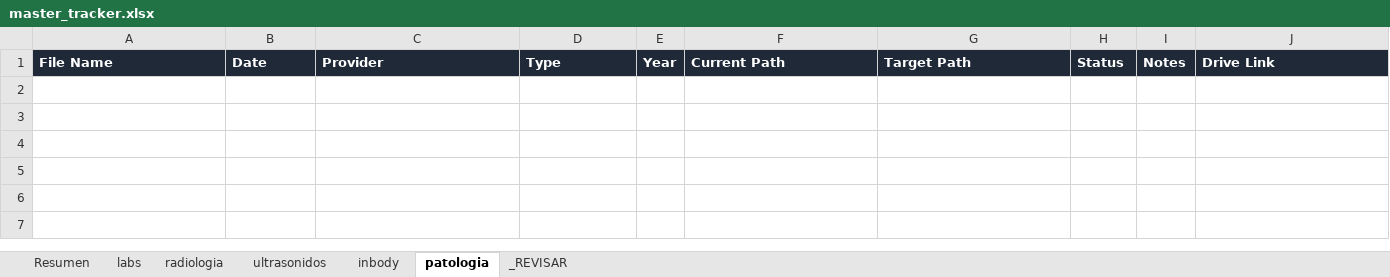
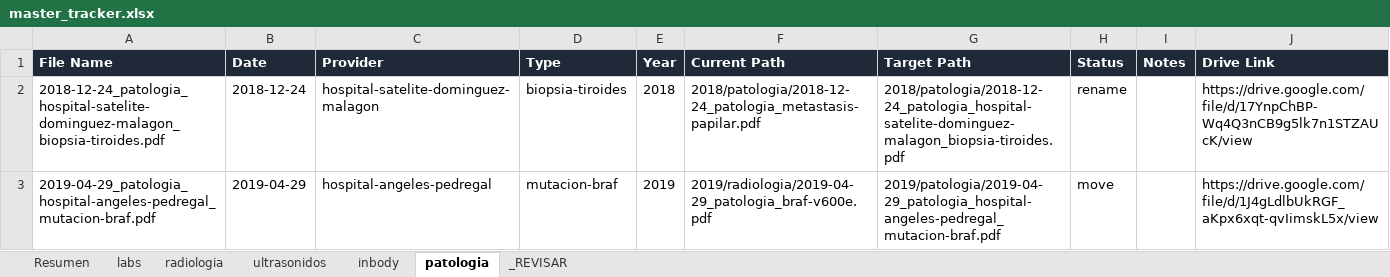
Before and after one commit to fernandomartinez-de/vital-signal-reports, an Excel workbook: tracker/master_tracker.xlsx, sheet patologia, drawn as a sheet; values as stored, in another font and other column widths than the file's, no borders; the diff names each change by its address in the sheet, - before the commit and + after, or states it on an @@ line.

```diff
--- a/tracker/master_tracker.xlsx (sheet patologia)
+++ b/tracker/master_tracker.xlsx (sheet patologia)
+row 2: 2018-12-24_patologia_hospital-satelite-dominguez-malagon_biopsia-tiroides.pdf | 2018-12-24 | hospital-satelite-dominguez-malagon | biopsia-tiroides | 2018 | 2018/patologia/2018-12-24_patologia_metastasis-papilar.pdf | 2018/patologia/2018-12-24_patologia_hospital-satelite-dominguez-malagon_biopsia-tiroides.pdf | rename |  | https://drive.google.com/file/d/17YnpChBP-Wq4Q3nCB9g5lk7n1STZAUcK/view
+row 3: 2019-04-29_patologia_hospital-angeles-pedregal_mutacion-braf.pdf | 2019-04-29 | hospital-angeles-pedregal | mutacion-braf | 2019 | 2019/radiologia/2019-04-29_patologia_braf-v600e.pdf | 2019/patologia/2019-04-29_patologia_hospital-angeles-pedregal_mutacion-braf.pdf | move |  | https://drive.google.com/file/d/1J4gLdlbUkRGF_aKpx6xqt-qvIimskL5x/view
```
Also changed, not shown: sheet _REVISAR, sheet ultrasonidos, sheet labs, sheet radiologia, sheet Resumen, sheet inbody.
